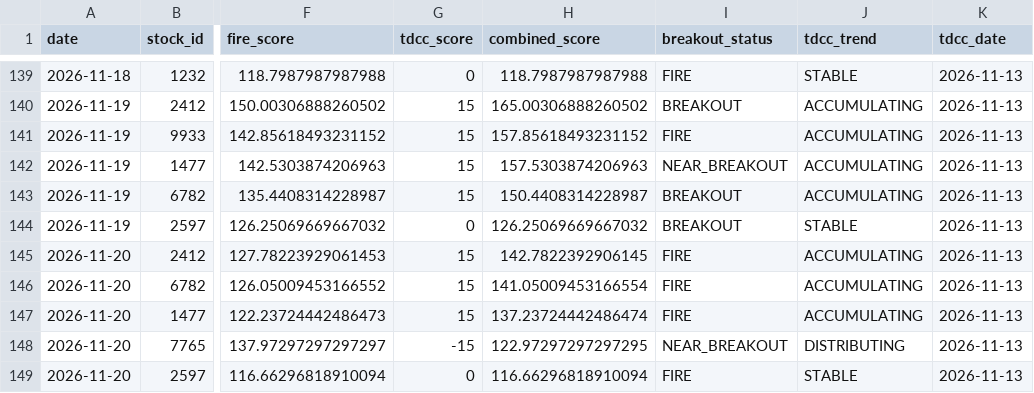
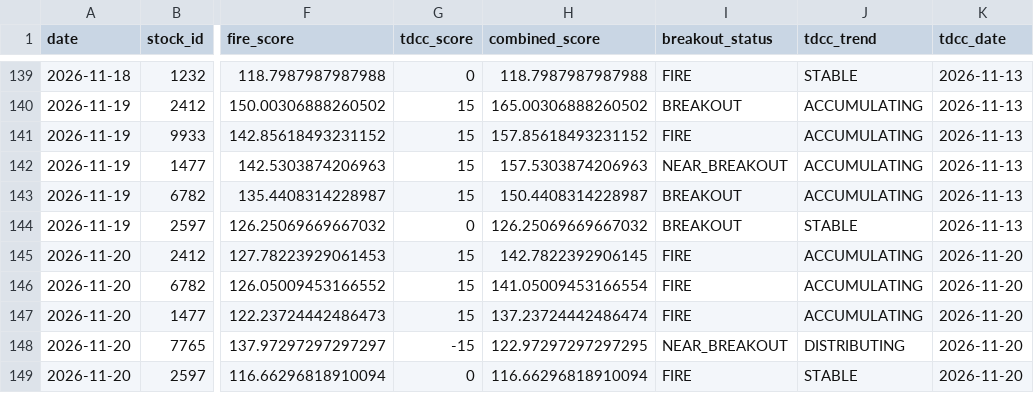
Before and after one commit to seagate1021-code/taiwan-stock-radar, a CSV file: data/history/combined_picks_history.csv, drawn as a sheet; only a part is shown, gaps mark what is left out; the diff names each change by its address in the sheet, - before the commit and + after, or states it on an @@ line.

```diff
--- a/data/history/combined_picks_history.csv
+++ b/data/history/combined_picks_history.csv
-K145:K149 (tdcc_date): 2026-11-13
+K145:K149 (tdcc_date): 2026-11-20
```
Also changed, not shown: data/history/combined_top_picks.csv, data/history/tdcc_analysis.csv, 1 other file.
